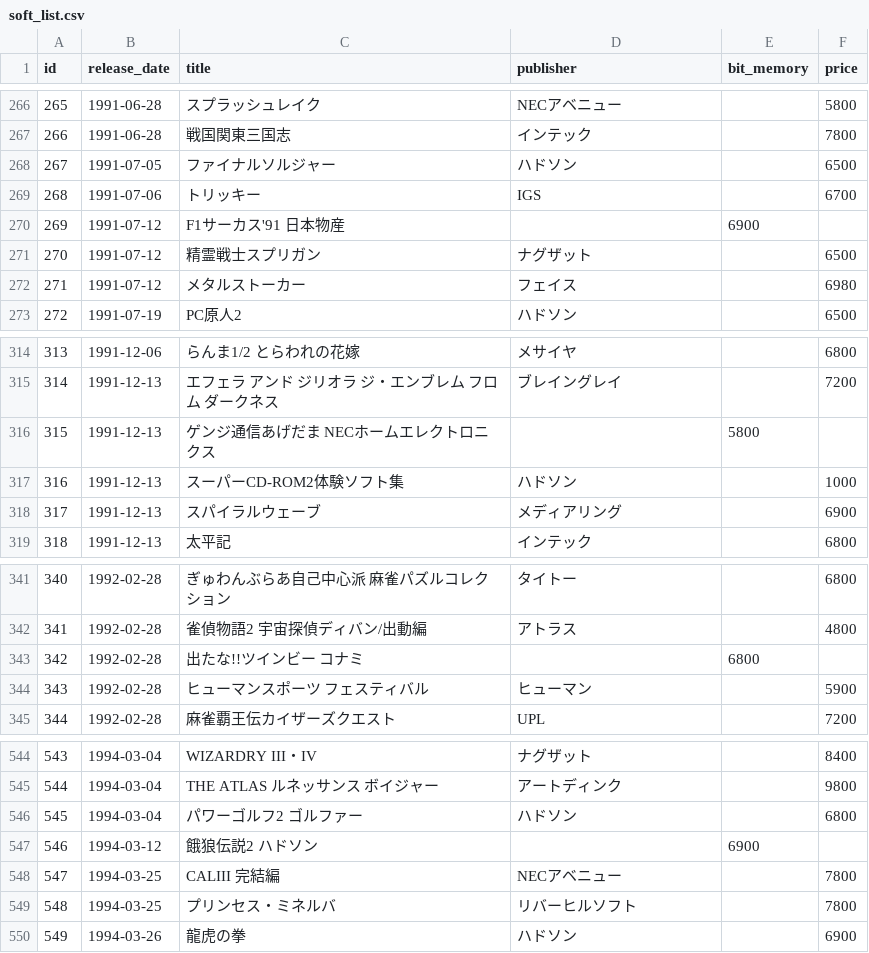
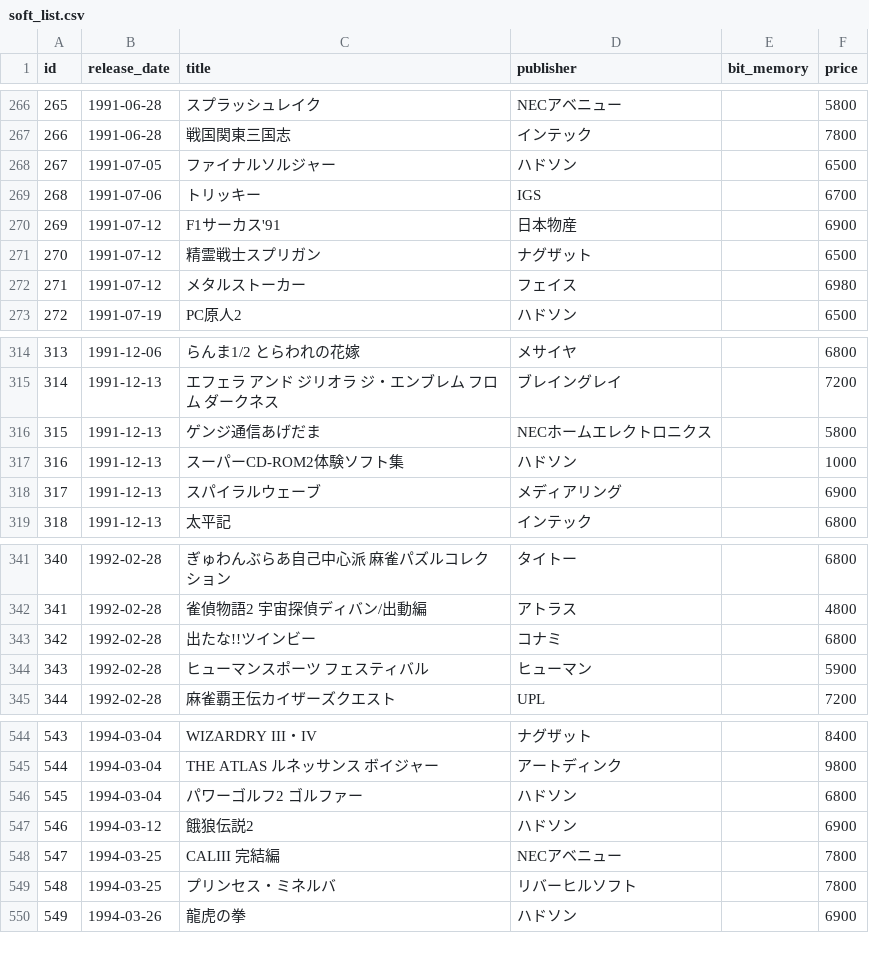
Before and after one commit to game-soft/pc-engine, a CSV file: data/soft_list.csv, drawn as a sheet; only a part is shown, gaps mark what is left out.

```diff
--- a/data/soft_list.csv
+++ b/data/soft_list.csv
@@ -269,3 +269,3 @@ id,release_date,title,publisher,bit_memory,price
 268,1991-07-06,トリッキー,IGS, ,6700
-269,1991-07-12,F1サーカス'91  日本物産, ,6900
+269,1991-07-12,F1サーカス'91,日本物産, ,6900
 270,1991-07-12,精霊戦士スプリガン,ナグザット, ,6500
@@ -315,3 +315,3 @@ id,release_date,title,publisher,bit_memory,price
 314,1991-12-13,エフェラ アンド ジリオラ ジ・エンブレム フロム ダークネス,ブレイングレイ, ,7200
-315,1991-12-13,ゲンジ通信あげだま  NECホームエレクトロニクス, ,5800
+315,1991-12-13,ゲンジ通信あげだま,NECホームエレクトロニクス, ,5800
 316,1991-12-13,スーパーCD-ROM2体験ソフト集,ハドソン, ,1000
@@ -342,3 +342,3 @@ id,release_date,title,publisher,bit_memory,price
 341,1992-02-28,雀偵物語2 宇宙探偵ディバン/出動編,アトラス, ,4800
-342,1992-02-28,出たな!!ツインビー  コナミ, ,6800
+342,1992-02-28,出たな!!ツインビー,コナミ, ,6800
 343,1992-02-28,ヒューマンスポーツ フェスティバル,ヒューマン, ,5900
@@ -546,3 +546,3 @@ id,release_date,title,publisher,bit_memory,price
 545,1994-03-04,パワーゴルフ2 ゴルファー,ハドソン, ,6800
-546,1994-03-12,餓狼伝説2 ハドソン, ,6900
+546,1994-03-12,餓狼伝説2,ハドソン, ,6900
 547,1994-03-25,CALIII 完結編,NECアベニュー, ,7800
```
Also changed, not shown: 5 other files.
